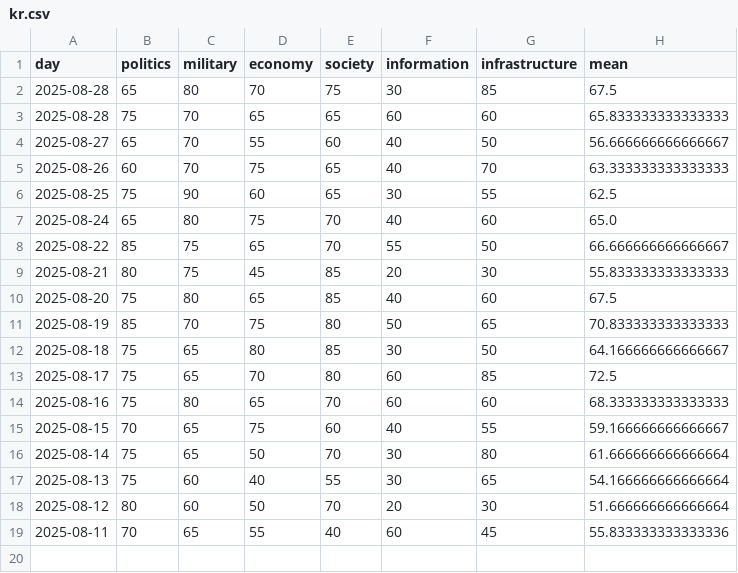
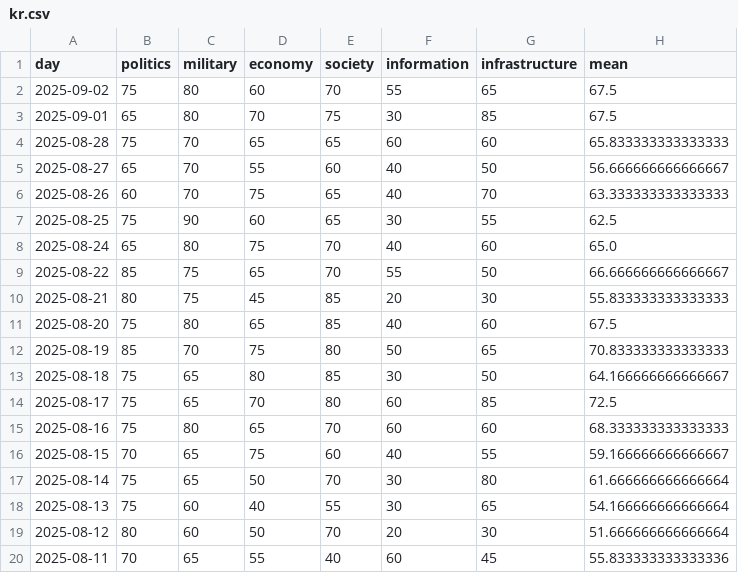
Before and after one commit to hectorcho/ktitan-public, a CSV file: pmesii/kr.csv, drawn as a sheet.

```diff
--- a/pmesii/kr.csv
+++ b/pmesii/kr.csv
@@ -1,3 +1,4 @@
 day,politics,military,economy,society,information,infrastructure,mean
-2025-08-28,65,80,70,75,30,85,67.5
+2025-09-02,75,80,60,70,55,65,67.5
+2025-09-01,65,80,70,75,30,85,67.5
 2025-08-28,75,70,65,65,60,60,65.833333333333333
```
Also changed, not shown: 53 other files.
